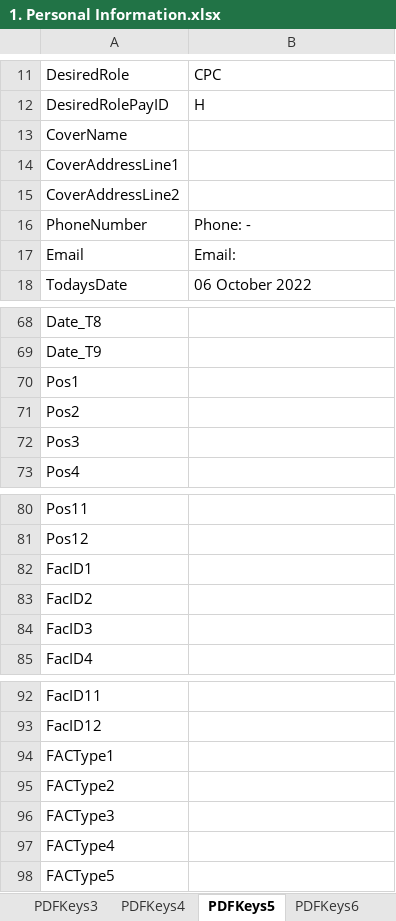
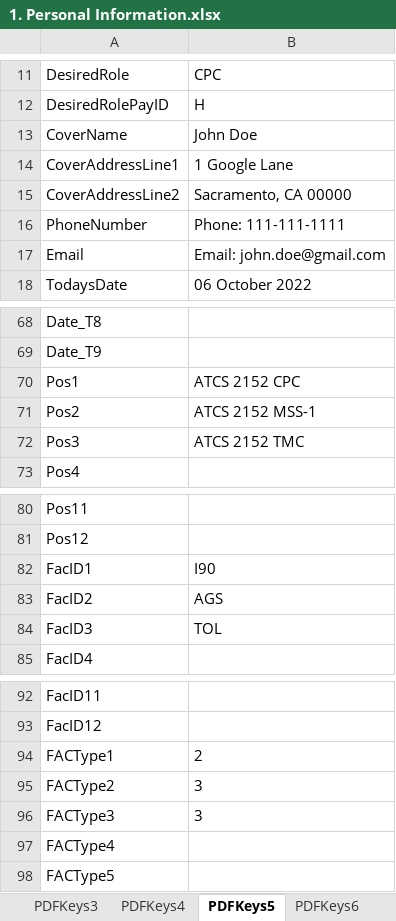
Before and after one commit to southwest416/ERR-Generator, an Excel workbook: 1. Personal Information.xlsx, sheet PDFKeys5, drawn as a sheet; only a part is shown, gaps mark what is left out; values as stored, in another font and other column widths than the file's, no borders; the diff covers the shown part only; the diff names each change by its address in the sheet, - before the commit and + after, or states it on an @@ line.

```diff
--- a/1. Personal Information.xlsx (sheet PDFKeys5)
+++ b/1. Personal Information.xlsx (sheet PDFKeys5)
-B13: (empty)
+B13: John Doe
-B14: (empty)
+B14: 1 Google Lane
-B15: (empty)
+B15: Sacramento, CA 00000
-B16: Phone: -
+B16: Phone: 111-111-1111
-B17: Email:
+B17: Email: john.doe@gmail.com
-B70: (empty)
+B70: ATCS 2152 CPC
-B71: (empty)
+B71: ATCS 2152 MSS-1
-B72: (empty)
+B72: ATCS 2152 TMC
-B82: (empty)
+B82: I90
-B83: (empty)
+B83: AGS
-B84: (empty)
+B84: TOL
-B94: (empty)
+B94: 2
-B95:B96: (empty)
+B95:B96: 3
```
Also changed, not shown: 33 edited cells and cell formats elsewhere in this sheet, sheet PDFKeys4, sheet PDFKeys3, sheet PDFKeys1, sheet PDFKeys2, sheet PDFKeysUSAJOBS, sheet PDFKeys6, 18 more sheets, hidden cells, 5 other files.
